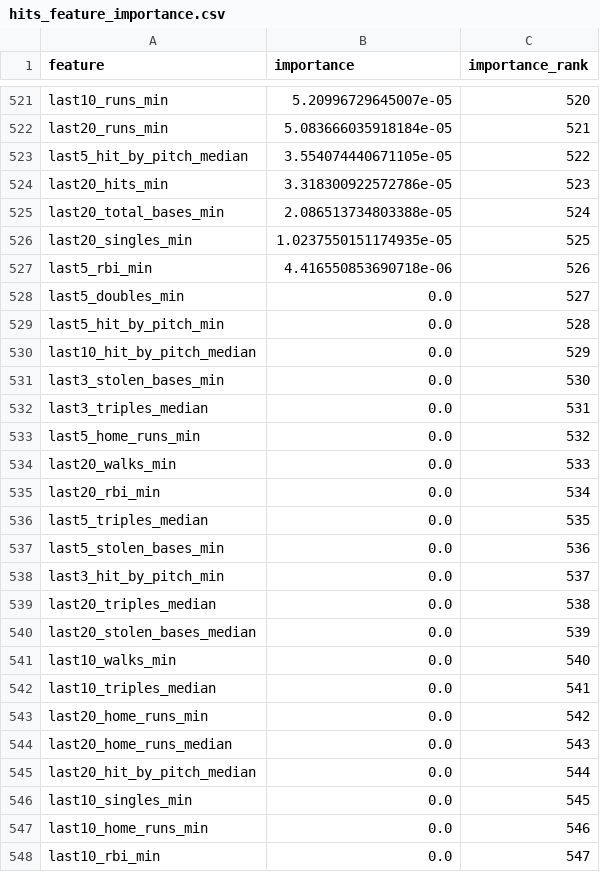
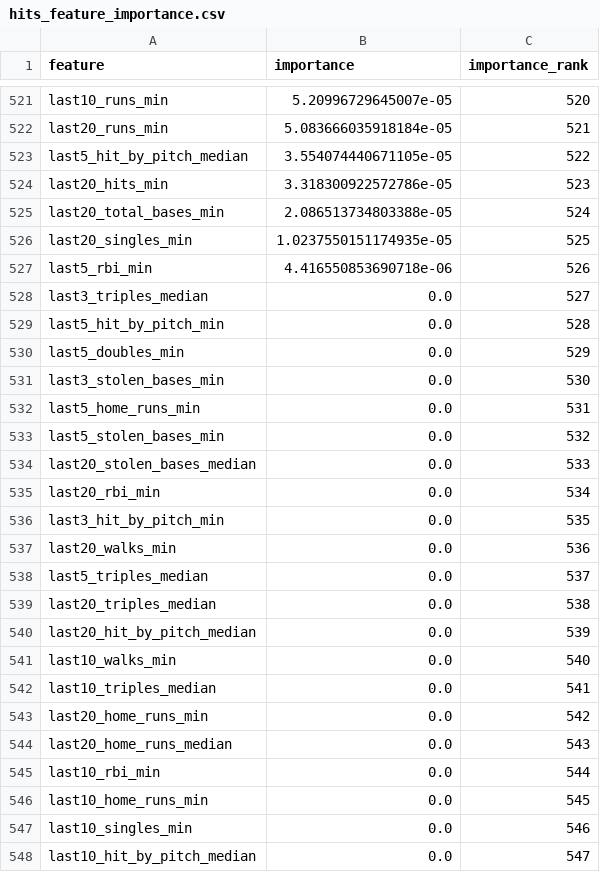
Before and after one commit to judebollera75-ops/mlb-ai-model, a CSV file: outputs/hitters/hits_feature_importance.csv, drawn as a sheet; only a part is shown, gaps mark what is left out.

```diff
--- a/outputs/hitters/hits_feature_importance.csv
+++ b/outputs/hitters/hits_feature_importance.csv
@@ -527,15 +527,15 @@ last20_singles_min,1.0237550151174935e-05,525
 last5_rbi_min,4.416550853690718e-06,526
-last5_doubles_min,0.0,527
+last3_triples_median,0.0,527
 last5_hit_by_pitch_min,0.0,528
-last10_hit_by_pitch_median,0.0,529
+last5_doubles_min,0.0,529
 last3_stolen_bases_min,0.0,530
-last3_triples_median,0.0,531
-last5_home_runs_min,0.0,532
-last20_walks_min,0.0,533
+last5_home_runs_min,0.0,531
+last5_stolen_bases_min,0.0,532
+last20_stolen_bases_median,0.0,533
 last20_rbi_min,0.0,534
-last5_triples_median,0.0,535
-last5_stolen_bases_min,0.0,536
-last3_hit_by_pitch_min,0.0,537
+last3_hit_by_pitch_min,0.0,535
+last20_walks_min,0.0,536
+last5_triples_median,0.0,537
 last20_triples_median,0.0,538
-last20_stolen_bases_median,0.0,539
+last20_hit_by_pitch_median,0.0,539
 last10_walks_min,0.0,540
@@ -544,5 +544,5 @@ last20_home_runs_min,0.0,542
 last20_home_runs_median,0.0,543
-last20_hit_by_pitch_median,0.0,544
-last10_singles_min,0.0,545
-last10_home_runs_min,0.0,546
-last10_rbi_min,0.0,547
+last10_rbi_min,0.0,544
+last10_home_runs_min,0.0,545
+last10_singles_min,0.0,546
+last10_hit_by_pitch_median,0.0,547
```
Also changed, not shown: outputs/hitters/fantasy_score_feature_importance.csv, outputs/hitters/hits_runs_rbis_feature_importance.csv, 16 other files.
